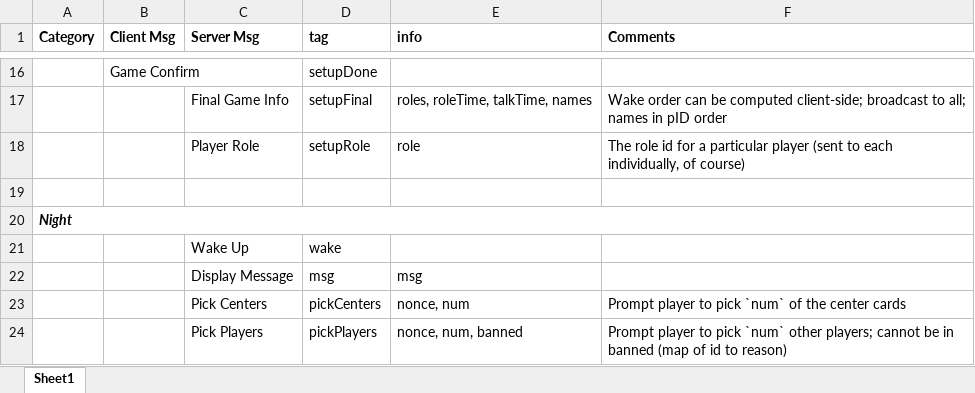
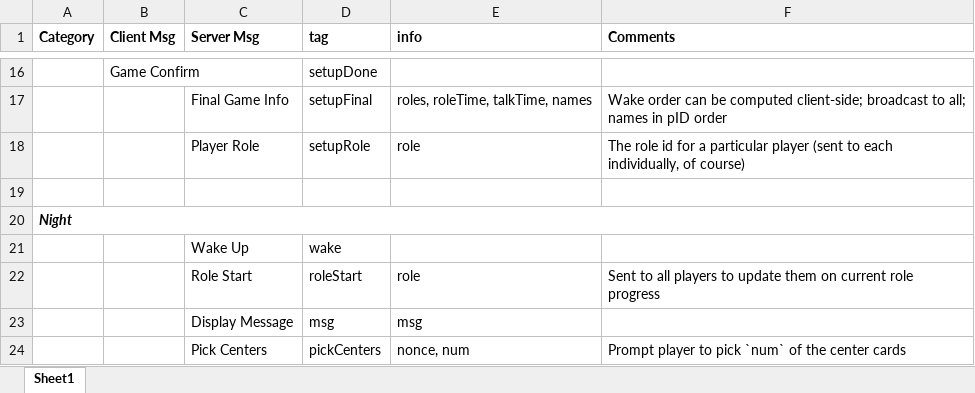
Before and after one commit to mt-xing/onuw, an Excel workbook: Api.xlsx, sheet Sheet1, drawn as a sheet; only a part is shown, gaps mark what is left out; the shorter side is filled out with more unchanged rows; values as stored, in another font and other column widths than the file's, no borders; the diff names each change by its address in the sheet, - before the commit and + after, or states it on an @@ line.

Commit message:
RoleStart api update

```diff
--- a/Api.xlsx (sheet Sheet1)
+++ b/Api.xlsx (sheet Sheet1)
+row 22:  |  | Role Start | roleStart | role | Sent to all players to update them on current role progress
```
